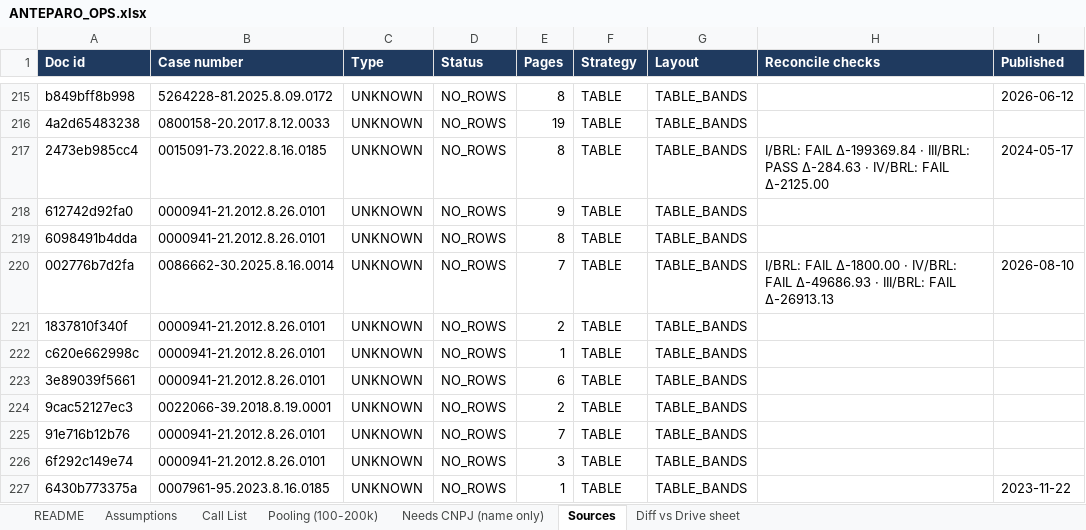
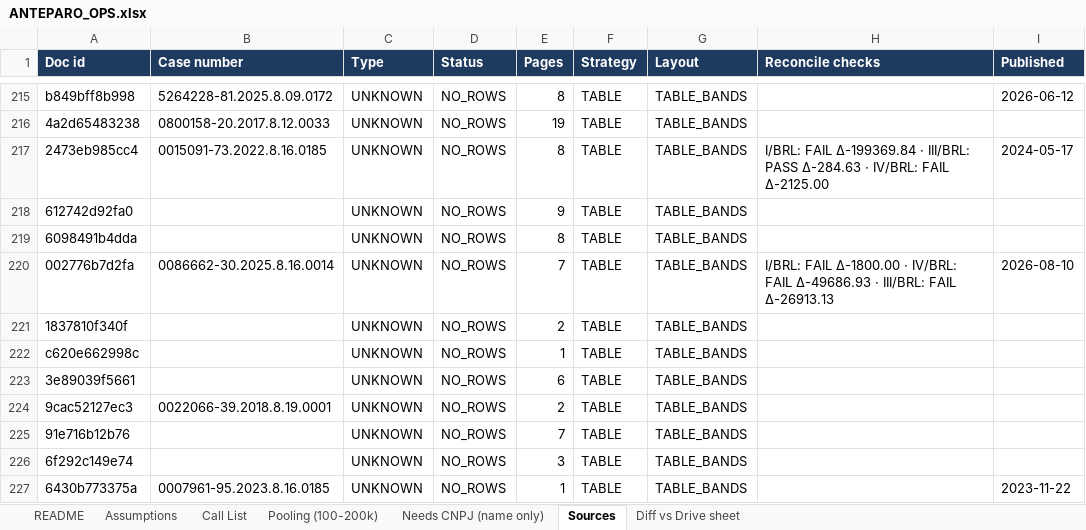
Before and after one commit to Mgcampbell-MGC/Anteparo, an Excel workbook: data/out/ANTEPARO_OPS.xlsx, sheet Sources, drawn as a sheet; only a part is shown, gaps mark what is left out; values as stored, in another font and other column widths than the file's, no borders; the diff covers the shown part only; the diff names each change by its address in the sheet, - before the commit and + after, or states it on an @@ line.

```diff
--- a/data/out/ANTEPARO_OPS.xlsx (sheet Sources)
+++ b/data/out/ANTEPARO_OPS.xlsx (sheet Sources)
-B218:B219 (Case number): 0000941-21.2012.8.26.0101
+B218:B219 (Case number): (empty)
-B221:B223 (Case number): 0000941-21.2012.8.26.0101
+B221:B223 (Case number): (empty)
-B225:B226 (Case number): 0000941-21.2012.8.26.0101
+B225:B226 (Case number): (empty)
```
Also changed, not shown: 2 added rows, 2 removed rows and 31 edited cells elsewhere in this sheet, sheet Call List, sheet Pooling (100-200k), sheet Needs CNPJ (name only), sheet README, data/out/ANTEPARO_CALL_SHEET.xlsx, 10 other files.
